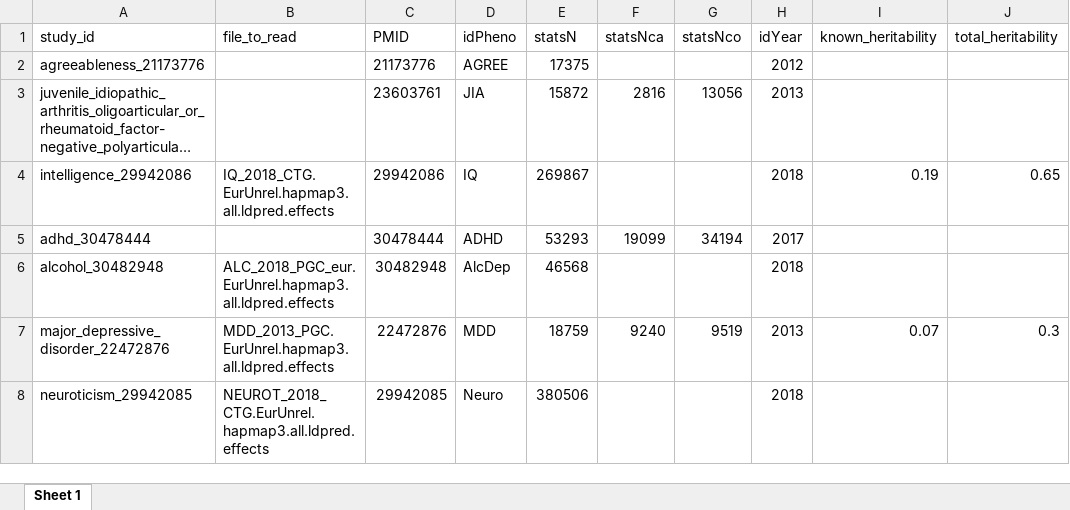
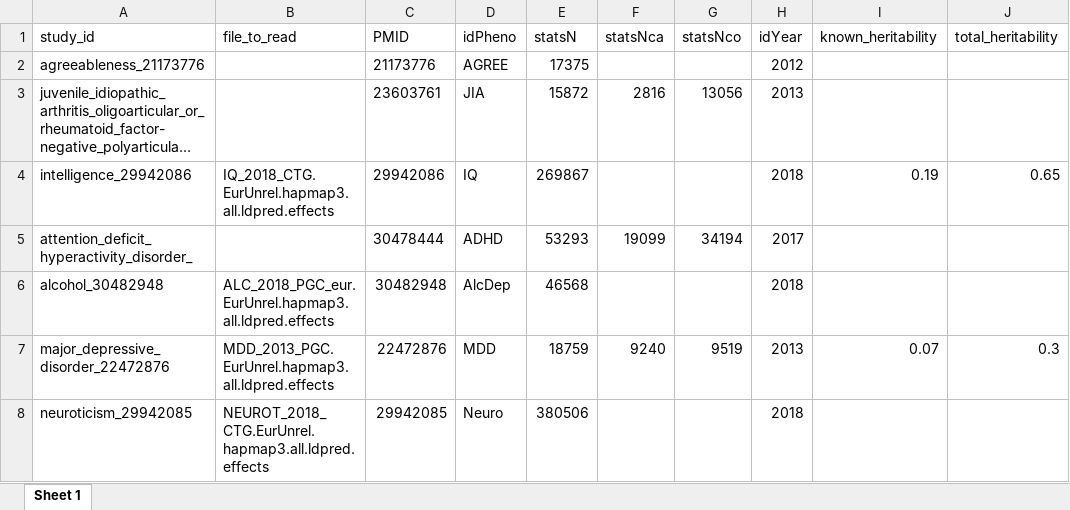
Before and after one commit to helpmetheshadowpeoplearestealingmystuff/impute-me, an Excel workbook: prs/2019-03-05_study_list.xlsx, sheet Sheet 1, drawn as a sheet; only a part is shown; long unchanged cells end in …; values as stored, in another font and other column widths than the file's, no borders; the diff names each change by its address in the sheet, - before the commit and + after, or states it on an @@ line.

Commit message:
- last finishing fixes before use of all-SNP polygenic risk scores - don't fail if there's no all-PRS file, just revert to top-SNP mode. - remove 'new' at precision medicine, it's half a year already - revert intelligence module to off-limits test mode - small thing: neurotiscism mis-classified as disease

```diff
--- a/prs/2019-03-05_study_list.xlsx (sheet Sheet 1)
+++ b/prs/2019-03-05_study_list.xlsx (sheet Sheet 1)
-A5 (study_id): adhd_30478444
+A5 (study_id): attention_deficit_hyperactivity_disorder_
```
Also changed, not shown: AllDiseases/2019-03-04_trait_overview.xlsx, intelligence/2019-03-04_trait_overview.xlsx, 7 other files.
